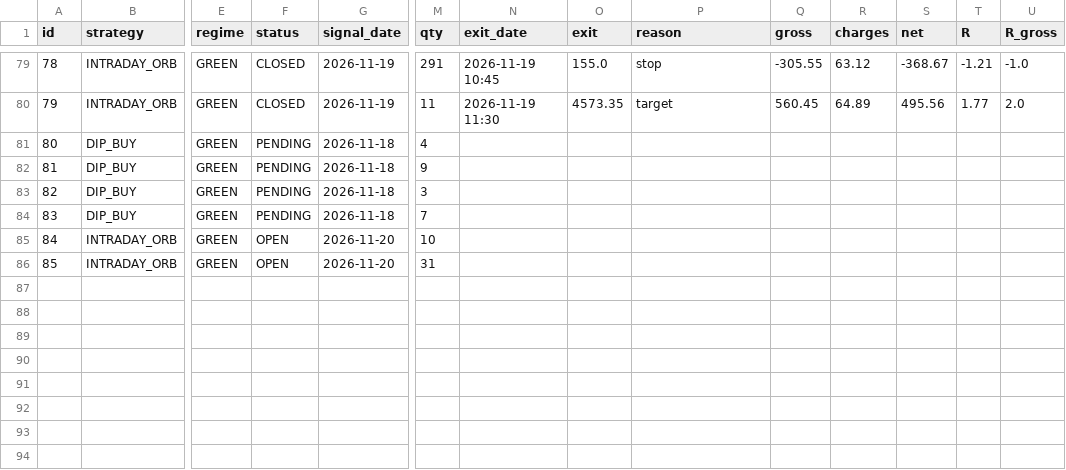
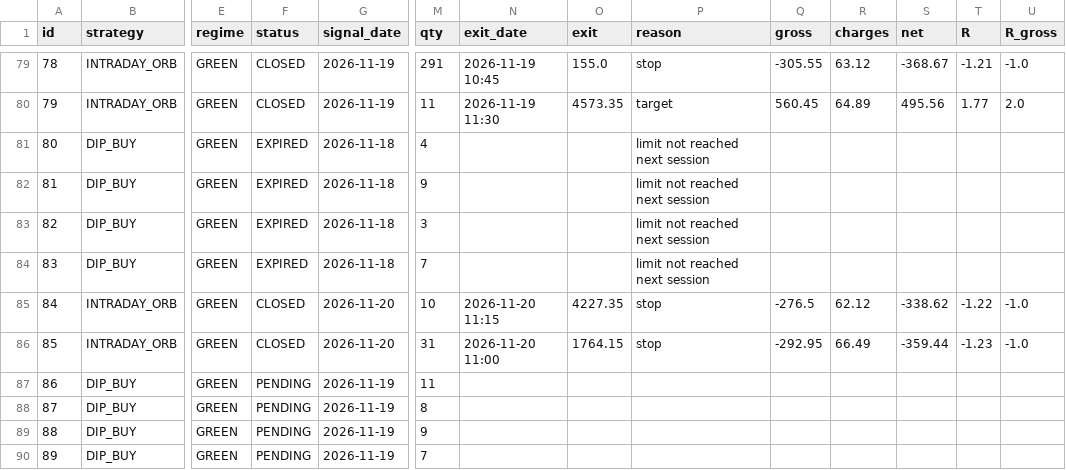
Before and after one commit to manasva-utd/swingdesk, a CSV file: paper/paper_trades.csv, drawn as a sheet; only a part is shown, gaps mark what is left out; rows hold the shown columns only; the diff names each change by its address in the sheet, - before the commit and + after, or states it on an @@ line.

Commit message:
paper: evening 2026-11-20

```diff
--- a/paper/paper_trades.csv
+++ b/paper/paper_trades.csv
-F81:F84 (status): PENDING
+F81:F84 (status): EXPIRED
-P81:P84 (reason): (empty)
+P81:P84 (reason): limit not reached next session
-F85:F86 (status): OPEN
+F85:F86 (status): CLOSED
-N85 (exit_date): (empty)
+N85 (exit_date): 2026-11-20 11:15
-O85 (exit): (empty)
+O85 (exit): 4227.35
-P85:P86 (reason): (empty)
+P85:P86 (reason): stop
-Q85 (gross): (empty)
+Q85 (gross): -276.5
-R85 (charges): (empty)
+R85 (charges): 62.12
-S85 (net): (empty)
+S85 (net): -338.62
-T85 (R): (empty)
+T85 (R): -1.22
-U85:U86 (R_gross): (empty)
+U85:U86 (R_gross): -1.0
-N86 (exit_date): (empty)
+N86 (exit_date): 2026-11-20 11:00
-O86 (exit): (empty)
+O86 (exit): 1764.15
-Q86 (gross): (empty)
+Q86 (gross): -292.95
-R86 (charges): (empty)
+R86 (charges): 66.49
-S86 (net): (empty)
+S86 (net): -359.44
-T86 (R): (empty)
+T86 (R): -1.23
+row 87: 86 | DIP_BUY | GREEN | PENDING | 2026-11-19 | 11
+row 88: 87 | DIP_BUY | GREEN | PENDING | 2026-11-19 | 8
+row 89: 88 | DIP_BUY | GREEN | PENDING | 2026-11-19 | 9
+row 90: 89 | DIP_BUY | GREEN | PENDING | 2026-11-19 | 7
```
